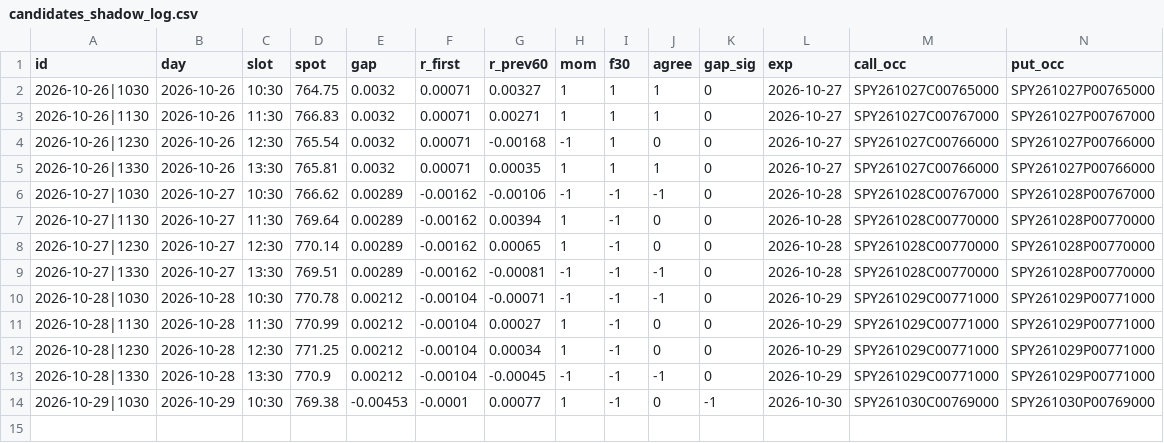
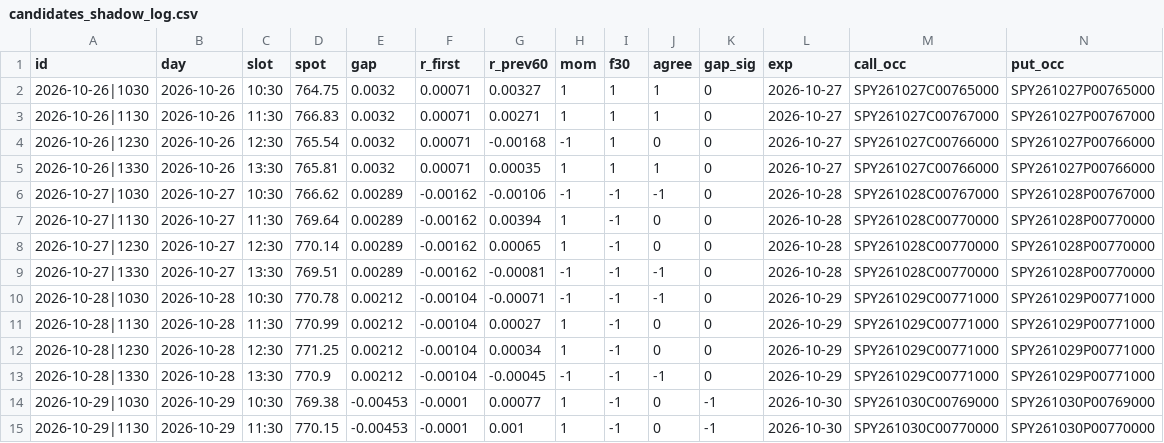
Before and after one commit to anwaralnayri1411-source/spx-bot, a CSV file: candidates_shadow_log.csv, drawn as a sheet; only a part is shown; rows hold the shown columns only; the diff names each change by its address in the sheet, - before the commit and + after, or states it on an @@ line.

Commit message:
candidates shadow log

```diff
--- a/candidates_shadow_log.csv
+++ b/candidates_shadow_log.csv
+row 15: 2026-10-29|1130 | 2026-10-29 | 11:30 | 770.15 | -0.00453 | -0.0001 | 0.001 | 1 | -1 | 0 | -1 | 2026-10-30 | SPY261030C00770000 | SPY261030P00770000
```
Also changed, not shown: 2 other files.
